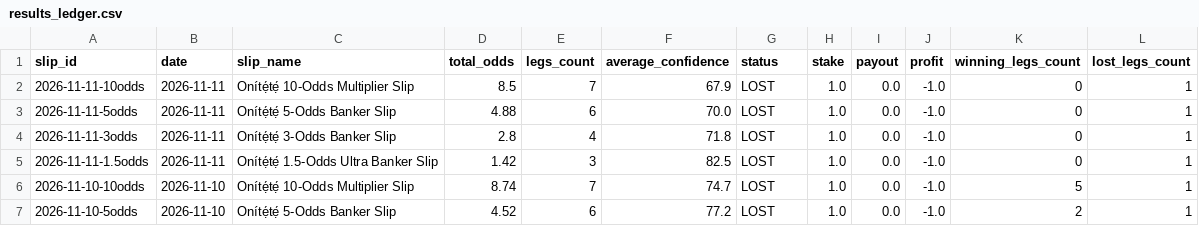
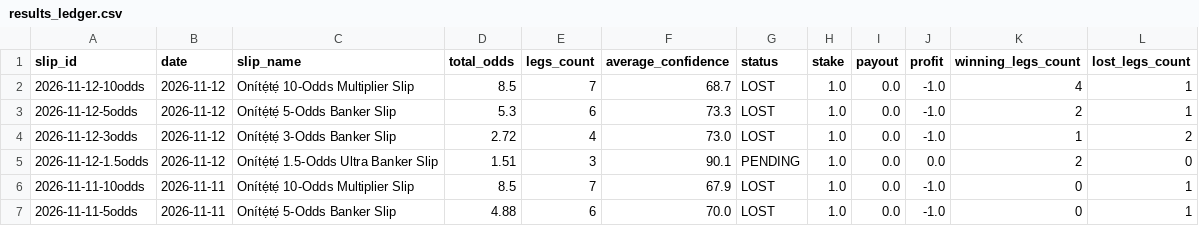
Before and after one commit to ogungbile-hue/statarea-scraper, a CSV file: output/results_ledger.csv, drawn as a sheet; only a part is shown; the shorter side is filled out with more unchanged rows.

```diff
--- a/output/results_ledger.csv
+++ b/output/results_ledger.csv
@@ -1,2 +1,6 @@
 slip_id,date,slip_name,total_odds,legs_count,average_confidence,status,stake,payout,profit,winning_legs_count,lost_legs_count
+2026-11-12-10odds,2026-11-12,Onítẹ́tẹ́ 10-Odds Multiplier Slip,8.5,7,68.7,LOST,1.0,0.0,-1.0,4,1
+2026-11-12-5odds,2026-11-12,Onítẹ́tẹ́ 5-Odds Banker Slip,5.3,6,73.3,LOST,1.0,0.0,-1.0,2,1
+2026-11-12-3odds,2026-11-12,Onítẹ́tẹ́ 3-Odds Banker Slip,2.72,4,73.0,LOST,1.0,0.0,-1.0,1,2
+2026-11-12-1.5odds,2026-11-12,Onítẹ́tẹ́ 1.5-Odds Ultra Banker Slip,1.51,3,90.1,PENDING,1.0,0.0,0.0,2,0
 2026-11-11-10odds,2026-11-11,Onítẹ́tẹ́ 10-Odds Multiplier Slip,8.5,7,67.9,LOST,1.0,0.0,-1.0,0,1
```
Also changed, not shown: output/analysis_fixtures_today.csv, output/analysis_team_metrics.csv, 6 other files.
